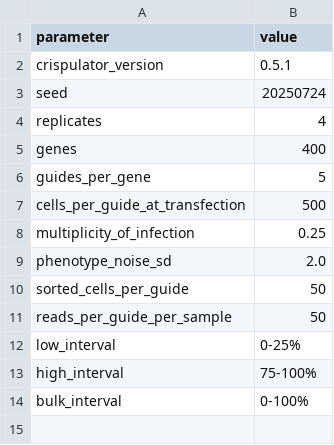
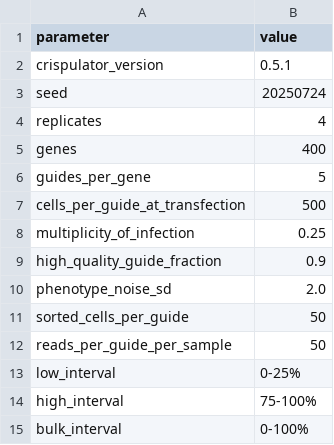
Before and after one commit to jeonglab-bcm/BARCS-manuscript, a TSV file: data/derived/crispulator_facs/parameters.tsv, drawn as a sheet; the diff names each change by its address in the sheet, - before the commit and + after, or states it on an @@ line.

```diff
--- a/data/derived/crispulator_facs/parameters.tsv
+++ b/data/derived/crispulator_facs/parameters.tsv
+row 9: high_quality_guide_fraction | 0.9
```
Also changed, not shown: data/derived/crispulator_facs_design_concordance.csv, data/derived/crispulator_facs_repeated_metrics.csv, 7 other files.
